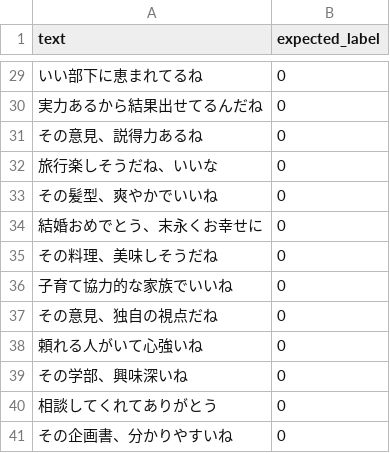
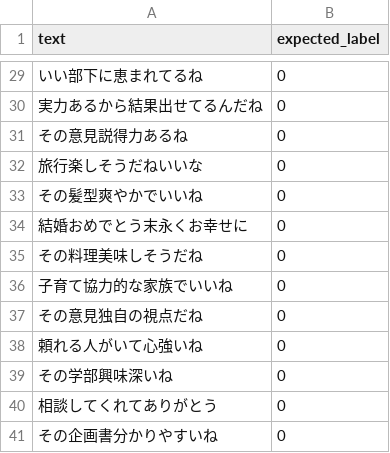
Before and after one commit to MurakamiHonami/CEATEC, a CSV file: sentiment analysis/final_holdout_test.csv, drawn as a sheet; only a part is shown, gaps mark what is left out; the diff covers the shown part only.

```diff
--- a/sentiment analysis/final_holdout_test.csv
+++ b/sentiment analysis/final_holdout_test.csv
@@ -30,12 +30,12 @@ text,expected_label
 実力あるから結果出せてるんだね,0
-その意見、説得力あるね,0
-旅行楽しそうだね、いいな,0
-その髪型、爽やかでいいね,0
-結婚おめでとう、末永くお幸せに,0
-その料理、美味しそうだね,0
+その意見説得力あるね,0
+旅行楽しそうだねいいな,0
+その髪型爽やかでいいね,0
+結婚おめでとう末永くお幸せに,0
+その料理美味しそうだね,0
 子育て協力的な家族でいいね,0
-その意見、独自の視点だね,0
+その意見独自の視点だね,0
 頼れる人がいて心強いね,0
-その学部、興味深いね,0
+その学部興味深いね,0
 相談してくれてありがとう,0
-その企画書、分かりやすいね,0
+その企画書分かりやすいね,0
```
Also changed, not shown: 14 edited cells elsewhere in this file, sentiment analysis/eval_samples.csv, 3 other files.
